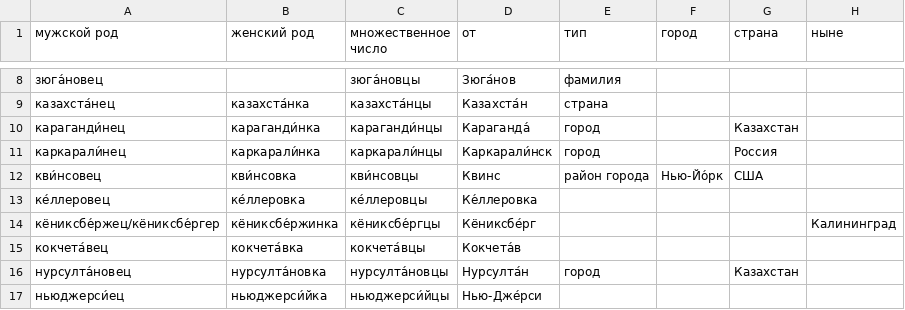
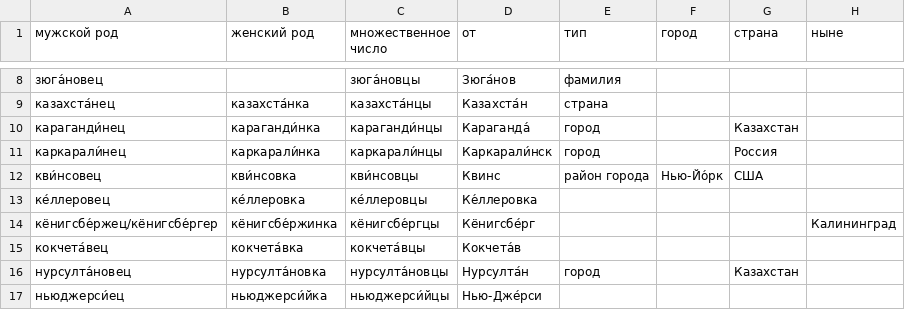
Before and after one commit to morpher-ru/demonyms, a TSV file: demonyms.tsv, drawn as a sheet; only a part is shown, gaps mark what is left out.

Commit message:
Кёнигсбе́рг

```diff
--- a/demonyms.tsv
+++ b/demonyms.tsv
@@ -13,3 +13,3 @@
 ке́ллеровец	ке́ллеровка	ке́ллеровцы	Ке́ллеровка				
-кёниксбе́ржец/кёниксбе́ргер	кёниксбе́ржинка	кёниксбе́ргцы	Кёниксбе́рг				Калининград
+кёнигсбе́ржец/кёнигсбе́ргер	кёнигсбе́ржинка	кёнигсбе́ргцы	Кёнигсбе́рг				Калининград
 кокчета́вец	кокчета́вка	кокчета́вцы	Кокчета́в				
```
